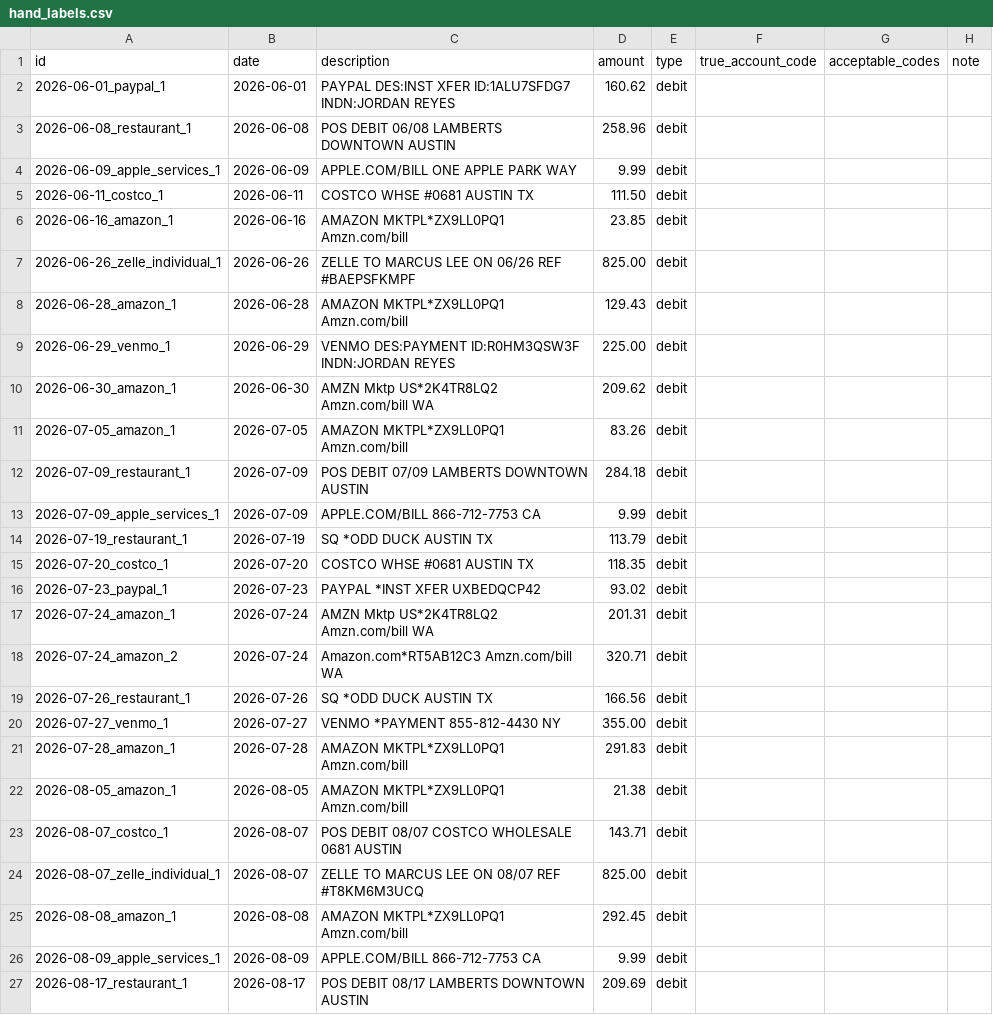
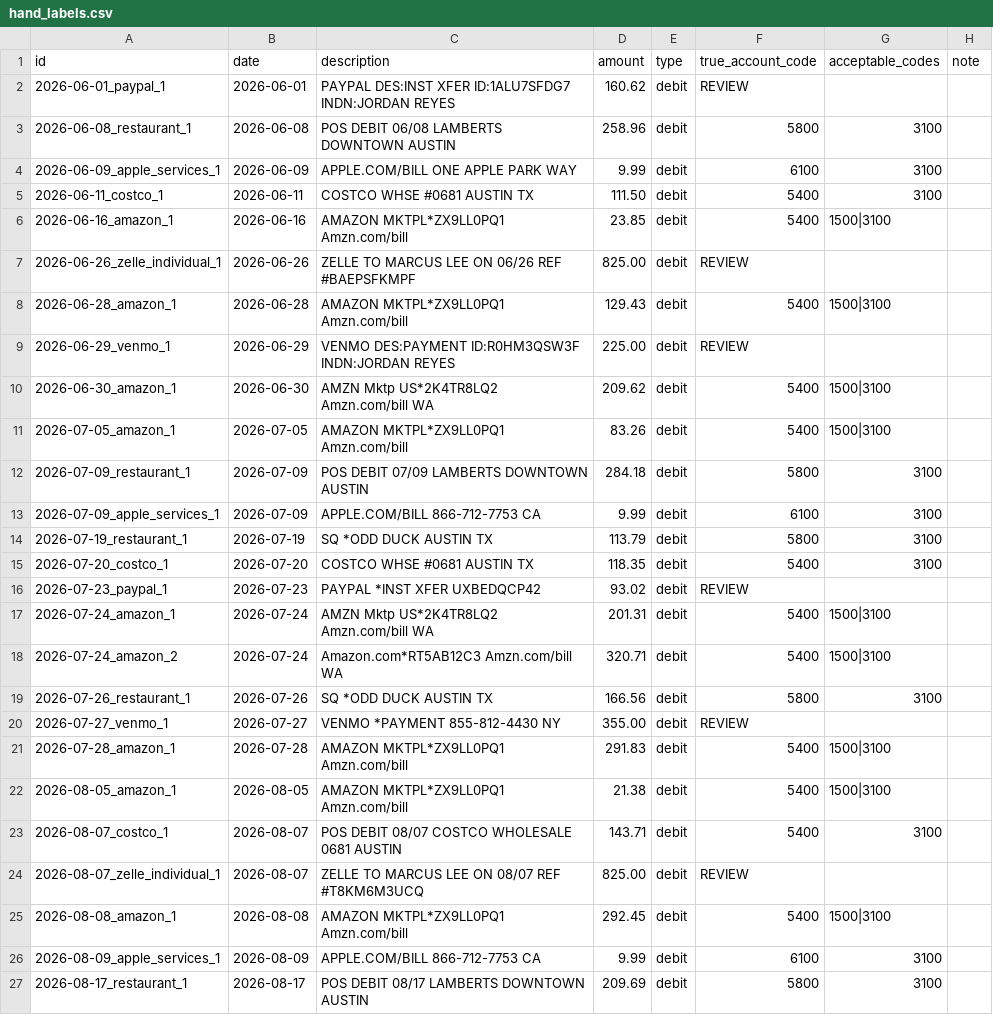
Before and after one commit to dudailia/closebooks-app, a CSV file: eval/data/hand_labels.csv, drawn as a sheet; only a part is shown; the diff covers the shown part only.

```diff
--- a/eval/data/hand_labels.csv
+++ b/eval/data/hand_labels.csv
@@ -1,27 +1,27 @@
 id,date,description,amount,type,true_account_code,acceptable_codes,note
-2026-06-01_paypal_1,2026-06-01,PAYPAL DES:INST XFER ID:1ALU7SFDG7 INDN:JORDAN REYES,160.62,debit,,,
-2026-06-08_restaurant_1,2026-06-08,POS DEBIT 06/08 LAMBERTS DOWNTOWN AUSTIN,258.96,debit,,,
-2026-06-09_apple_services_1,2026-06-09,APPLE.COM/BILL ONE APPLE PARK WAY,9.99,debit,,,
-2026-06-11_costco_1,2026-06-11,COSTCO WHSE #0681 AUSTIN TX,111.50,debit,,,
-2026-06-16_amazon_1,2026-06-16,AMAZON MKTPL*ZX9LL0PQ1 Amzn.com/bill,23.85,debit,,,
-2026-06-26_zelle_individual_1,2026-06-26,ZELLE TO MARCUS LEE ON 06/26 REF #BAEPSFKMPF,825.00,debit,,,
-2026-06-28_amazon_1,2026-06-28,AMAZON MKTPL*ZX9LL0PQ1 Amzn.com/bill,129.43,debit,,,
-2026-06-29_venmo_1,2026-06-29,VENMO DES:PAYMENT ID:R0HM3QSW3F INDN:JORDAN REYES,225.00,debit,,,
-2026-06-30_amazon_1,2026-06-30,AMZN Mktp US*2K4TR8LQ2 Amzn.com/bill WA,209.62,debit,,,
-2026-07-05_amazon_1,2026-07-05,AMAZON MKTPL*ZX9LL0PQ1 Amzn.com/bill,83.26,debit,,,
-2026-07-09_restaurant_1,2026-07-09,POS DEBIT 07/09 LAMBERTS DOWNTOWN AUSTIN,284.18,debit,,,
-2026-07-09_apple_services_1,2026-07-09,APPLE.COM/BILL 866-712-7753 CA,9.99,debit,,,
-2026-07-19_restaurant_1,2026-07-19,SQ *ODD DUCK AUSTIN TX,113.79,debit,,,
-2026-07-20_costco_1,2026-07-20,COSTCO WHSE #0681 AUSTIN TX,118.35,debit,,,
-2026-07-23_paypal_1,2026-07-23,PAYPAL *INST XFER UXBEDQCP42,93.02,debit,,,
-2026-07-24_amazon_1,2026-07-24,AMZN Mktp US*2K4TR8LQ2 Amzn.com/bill WA,201.31,debit,,,
-2026-07-24_amazon_2,2026-07-24,Amazon.com*RT5AB12C3 Amzn.com/bill WA,320.71,debit,,,
-2026-07-26_restaurant_1,2026-07-26,SQ *ODD DUCK AUSTIN TX,166.56,debit,,,
-2026-07-27_venmo_1,2026-07-27,VENMO *PAYMENT 855-812-4430 NY,355.00,debit,,,
-2026-07-28_amazon_1,2026-07-28,AMAZON MKTPL*ZX9LL0PQ1 Amzn.com/bill,291.83,debit,,,
-2026-08-05_amazon_1,2026-08-05,AMAZON MKTPL*ZX9LL0PQ1 Amzn.com/bill,21.38,debit,,,
-2026-08-07_costco_1,2026-08-07,POS DEBIT 08/07 COSTCO WHOLESALE 0681 AUSTIN,143.71,debit,,,
-2026-08-07_zelle_individual_1,2026-08-07,ZELLE TO MARCUS LEE ON 08/07 REF #T8KM6M3UCQ,825.00,debit,,,
-2026-08-08_amazon_1,2026-08-08,AMAZON MKTPL*ZX9LL0PQ1 Amzn.com/bill,292.45,debit,,,
-2026-08-09_apple_services_1,2026-08-09,APPLE.COM/BILL 866-712-7753 CA,9.99,debit,,,
-2026-08-17_restaurant_1,2026-08-17,POS DEBIT 08/17 LAMBERTS DOWNTOWN AUSTIN,209.69,debit,,,
+2026-06-01_paypal_1,2026-06-01,PAYPAL DES:INST XFER ID:1ALU7SFDG7 INDN:JORDAN REYES,160.62,debit,REVIEW,,
+2026-06-08_restaurant_1,2026-06-08,POS DEBIT 06/08 LAMBERTS DOWNTOWN AUSTIN,258.96,debit,5800,3100,
+2026-06-09_apple_services_1,2026-06-09,APPLE.COM/BILL ONE APPLE PARK WAY,9.99,debit,6100,3100,
+2026-06-11_costco_1,2026-06-11,COSTCO WHSE #0681 AUSTIN TX,111.50,debit,5400,3100,
+2026-06-16_amazon_1,2026-06-16,AMAZON MKTPL*ZX9LL0PQ1 Amzn.com/bill,23.85,debit,5400,1500|3100,
+2026-06-26_zelle_individual_1,2026-06-26,ZELLE TO MARCUS LEE ON 06/26 REF #BAEPSFKMPF,825.00,debit,REVIEW,,
+2026-06-28_amazon_1,2026-06-28,AMAZON MKTPL*ZX9LL0PQ1 Amzn.com/bill,129.43,debit,5400,1500|3100,
+2026-06-29_venmo_1,2026-06-29,VENMO DES:PAYMENT ID:R0HM3QSW3F INDN:JORDAN REYES,225.00,debit,REVIEW,,
+2026-06-30_amazon_1,2026-06-30,AMZN Mktp US*2K4TR8LQ2 Amzn.com/bill WA,209.62,debit,5400,1500|3100,
+2026-07-05_amazon_1,2026-07-05,AMAZON MKTPL*ZX9LL0PQ1 Amzn.com/bill,83.26,debit,5400,1500|3100,
+2026-07-09_restaurant_1,2026-07-09,POS DEBIT 07/09 LAMBERTS DOWNTOWN AUSTIN,284.18,debit,5800,3100,
+2026-07-09_apple_services_1,2026-07-09,APPLE.COM/BILL 866-712-7753 CA,9.99,debit,6100,3100,
+2026-07-19_restaurant_1,2026-07-19,SQ *ODD DUCK AUSTIN TX,113.79,debit,5800,3100,
+2026-07-20_costco_1,2026-07-20,COSTCO WHSE #0681 AUSTIN TX,118.35,debit,5400,3100,
+2026-07-23_paypal_1,2026-07-23,PAYPAL *INST XFER UXBEDQCP42,93.02,debit,REVIEW,,
+2026-07-24_amazon_1,2026-07-24,AMZN Mktp US*2K4TR8LQ2 Amzn.com/bill WA,201.31,debit,5400,1500|3100,
+2026-07-24_amazon_2,2026-07-24,Amazon.com*RT5AB12C3 Amzn.com/bill WA,320.71,debit,5400,1500|3100,
+2026-07-26_restaurant_1,2026-07-26,SQ *ODD DUCK AUSTIN TX,166.56,debit,5800,3100,
+2026-07-27_venmo_1,2026-07-27,VENMO *PAYMENT 855-812-4430 NY,355.00,debit,REVIEW,,
+2026-07-28_amazon_1,2026-07-28,AMAZON MKTPL*ZX9LL0PQ1 Amzn.com/bill,291.83,debit,5400,1500|3100,
+2026-08-05_amazon_1,2026-08-05,AMAZON MKTPL*ZX9LL0PQ1 Amzn.com/bill,21.38,debit,5400,1500|3100,
+2026-08-07_costco_1,2026-08-07,POS DEBIT 08/07 COSTCO WHOLESALE 0681 AUSTIN,143.71,debit,5400,3100,
+2026-08-07_zelle_individual_1,2026-08-07,ZELLE TO MARCUS LEE ON 08/07 REF #T8KM6M3UCQ,825.00,debit,REVIEW,,
+2026-08-08_amazon_1,2026-08-08,AMAZON MKTPL*ZX9LL0PQ1 Amzn.com/bill,292.45,debit,5400,1500|3100,
+2026-08-09_apple_services_1,2026-08-09,APPLE.COM/BILL 866-712-7753 CA,9.99,debit,6100,3100,
+2026-08-17_restaurant_1,2026-08-17,POS DEBIT 08/17 LAMBERTS DOWNTOWN AUSTIN,209.69,debit,5800,3100,
```
Also changed, not shown: 6 edited cells elsewhere in this file, eval/data/synthetic_transactions.csv, eval/data/synthetic_upload.csv, 9 other files.
